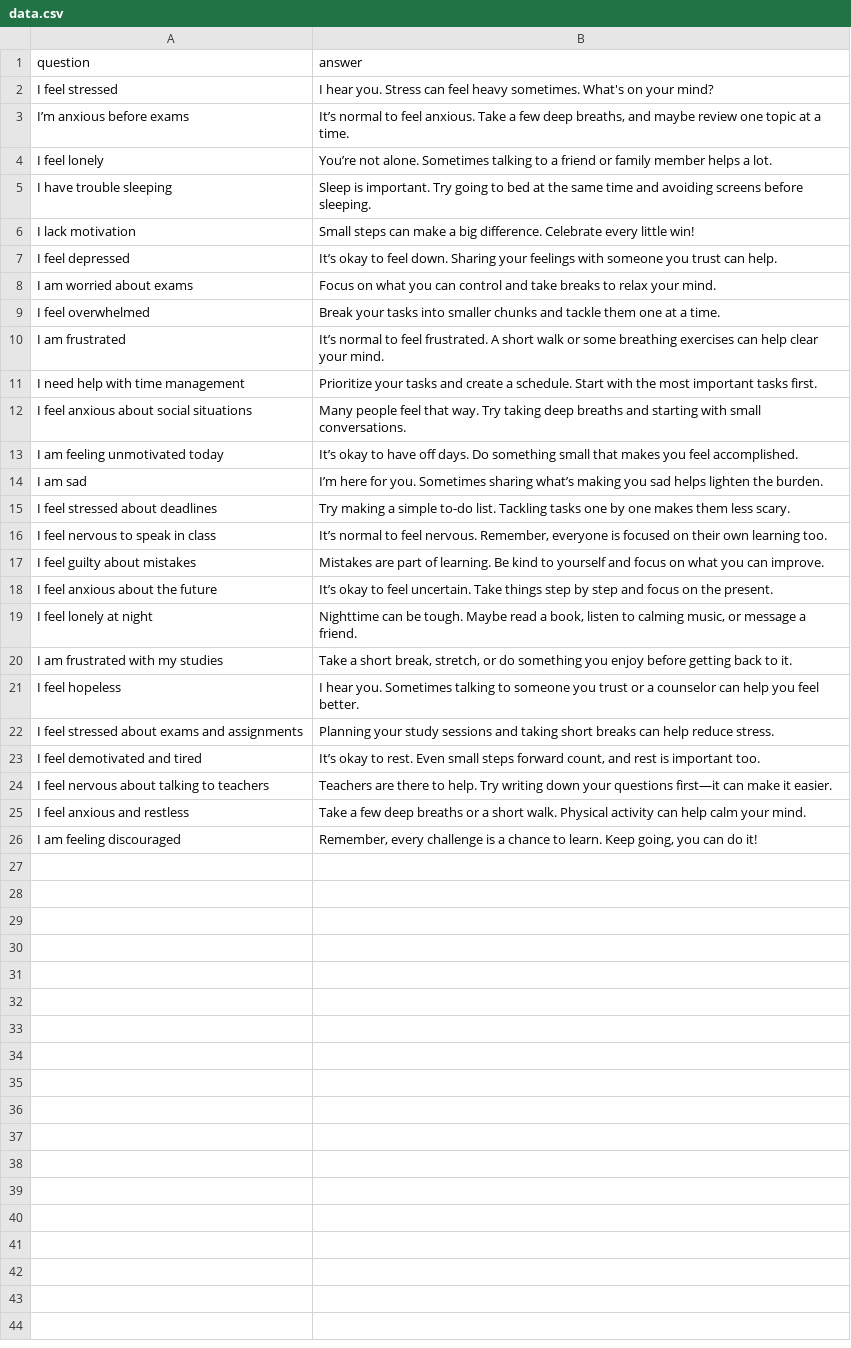
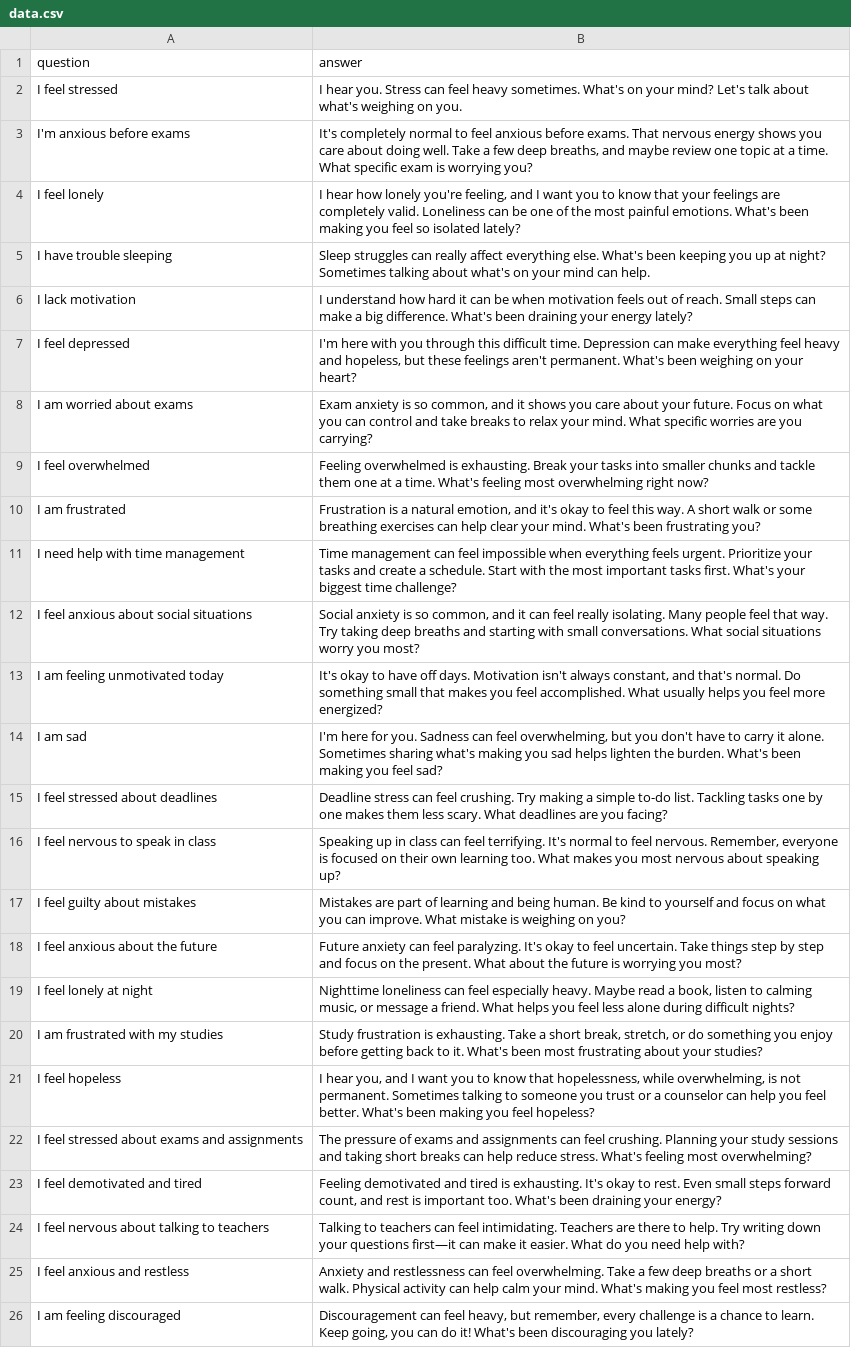
Before and after one commit to Akhilesh1342/MindMate, a CSV file: data.csv, drawn as a sheet; the diff names each change by its address in the sheet, - before the commit and + after, or states it on an @@ line.

```diff
--- a/data.csv
+++ b/data.csv
-B2 (answer): …your mind?
+B2 (answer): …your mind? Let's talk about what's weighing on you.
-A3 (question): I’m anxious before exams
+A3 (question): I'm anxious before exams
-B3 (answer): It’s normal to feel anxious. Take a few deep breaths, and maybe review one topic at a time.
+B3 (answer): It's completely normal to feel anxious before exams. That nervous energy shows you care about doing well. Take a few deep breaths, and maybe review one topic at a time. What specific exam is worrying you?
-B4 (answer): You’re not alone. Sometimes talking to a friend or family member helps a lot.
+B4 (answer): I hear how lonely you're feeling, and I want you to know that your feelings are completely valid. Loneliness can be one of the most painful emotions. What's been making you feel so isolated lately?
-B5 (answer): Sleep is important. Try going to bed at the same time and avoiding screens before sleeping.
+B5 (answer): Sleep struggles can really affect everything else. What's been keeping you up at night? Sometimes talking about what's on your mind can help.
-B6 (answer): Small steps can make a big difference. Celebrate every little win!
+B6 (answer): I understand how hard it can be when motivation feels out of reach. Small steps can make a big difference. What's been draining your energy lately?
-B7 (answer): It’s okay to feel down. Sharing your feelings with someone you trust can help.
+B7 (answer): I'm here with you through this difficult time. Depression can make everything feel heavy and hopeless, but these feelings aren't permanent. What's been weighing on your heart?
-B8 (answer): Focus on what you can control and take breaks to relax your mind.
+B8 (answer): Exam anxiety is so common, and it shows you care about your future. Focus on what you can control and take breaks to relax your mind. What specific worries are you carrying?
-B9 (answer): Break your tasks into smaller chunks and tackle them one at a time.
+B9 (answer): Feeling overwhelmed is exhausting. Break your tasks into smaller chunks and tackle them one at a time. What's feeling most overwhelming right now?
-B10 (answer): It’s normal to feel frustrated. A short walk or some breathing exercises can help clear your mind.
+B10 (answer): Frustration is a natural emotion, and it's okay to feel this way. A short walk or some breathing exercises can help clear your mind. What's been frustrating you?
-B11 (answer): Prioritize your tasks and create a schedule. Start with the most important tasks first.
+B11 (answer): Time management can feel impossible when everything feels urgent. Prioritize your tasks and create a schedule. Start with the most important tasks first. What's your biggest time challenge?
-B12 (answer): Many people feel that way. Try taking deep breaths and starting with small conversations.
+B12 (answer): Social anxiety is so common, and it can feel really isolating. Many people feel that way. Try taking deep breaths and starting with small conversations. What social situations worry you most?
-B13 (answer): It’s okay to have off days. Do something small that makes you feel accomplished.
+B13 (answer): It's okay to have off days. Motivation isn't always constant, and that's normal. Do something small that makes you feel accomplished. What usually helps you feel more energized?
-B14 (answer): I’m here for you. Sometimes sharing what’s making you sad helps lighten the burden.
+B14 (answer): I'm here for you. Sadness can feel overwhelming, but you don't have to carry it alone. Sometimes sharing what's making you sad helps lighten the burden. What's been making you feel sad?
-B15 (answer): Try making a simple to-do list. Tackling tasks one by one makes them less scary.
+B15 (answer): Deadline stress can feel crushing. Try making a simple to-do list. Tackling tasks one by one makes them less scary. What deadlines are you facing?
-B16 (answer): It’s normal to feel nervous. Remember, everyone is focused on their own learning too.
+B16 (answer): Speaking up in class can feel terrifying. It's normal to feel nervous. Remember, everyone is focused on their own learning too. What makes you most nervous about speaking up?
-B17 (answer): …part of learning. Be kind to yourself and focus on what you can improve.
+B17 (answer): …part of learning and being human. Be kind to yourself and focus on what you can improve. What mistake is weighing on you?
-B18 (answer): It’s okay to feel uncertain. Take things step by step and focus on the present.
+B18 (answer): Future anxiety can feel paralyzing. It's okay to feel uncertain. Take things step by step and focus on the present. What about the future is worrying you most?
-B19 (answer): Nighttime can be tough. Maybe read a book, listen to calming music, or message a friend.
+B19 (answer): Nighttime loneliness can feel especially heavy. Maybe read a book, listen to calming music, or message a friend. What helps you feel less alone during difficult nights?
-B20 (answer): Take a short break, stretch, or do something you enjoy before getting back to it.
+B20 (answer): Study frustration is exhausting. Take a short break, stretch, or do something you enjoy before getting back to it. What's been most frustrating about your studies?
-B21 (answer): I hear you. Sometimes talking to someone you trust or a counselor can help you feel better.
+B21 (answer): I hear you, and I want you to know that hopelessness, while overwhelming, is not permanent. Sometimes talking to someone you trust or a counselor can help you feel better. What's been making you feel hopeless?
-B22 (answer): Planning your study sessions and taking short breaks can help reduce stress.
+B22 (answer): The pressure of exams and assignments can feel crushing. Planning your study sessions and taking short breaks can help reduce stress. What's feeling most overwhelming?
-B23 (answer): It’s okay to rest. Even small steps forward count, and rest is important too.
+B23 (answer): Feeling demotivated and tired is exhausting. It's okay to rest. Even small steps forward count, and rest is important too. What's been draining your energy?
-B24 (answer): Teachers are there to help. Try writing down your questions first—it can make it easier.
+B24 (answer): Talking to teachers can feel intimidating. Teachers are there to help. Try writing down your questions first—it can make it easier. What do you need help with?
-B25 (answer): Take a few deep breaths or a short walk. Physical activity can help calm your mind.
+B25 (answer): Anxiety and restlessness can feel overwhelming. Take a few deep breaths or a short walk. Physical activity can help calm your mind. What's making you feel most restless?
-B26 (answer): Remember, every challenge is a chance to learn. Keep going, you can do it!
+B26 (answer): Discouragement can feel heavy, but remember, every challenge is a chance to learn. Keep going, you can do it! What's been discouraging you lately?
```
Also changed, not shown: 31 other files.
